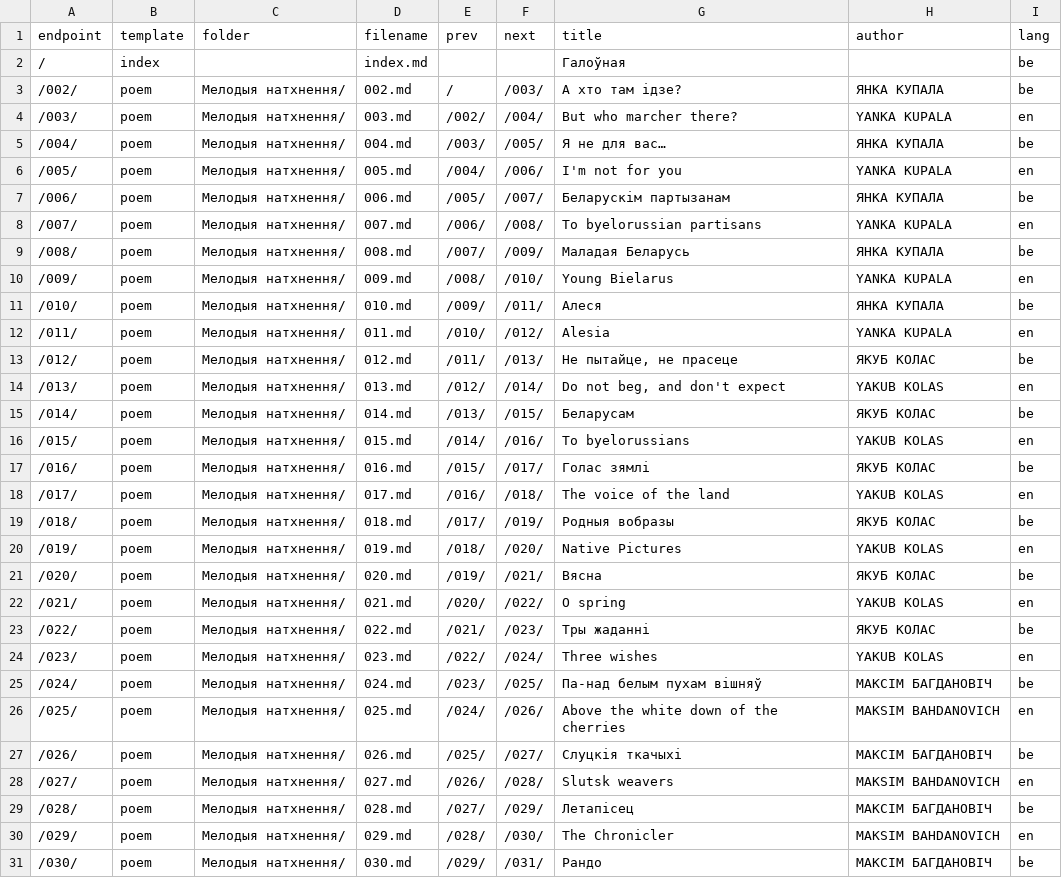
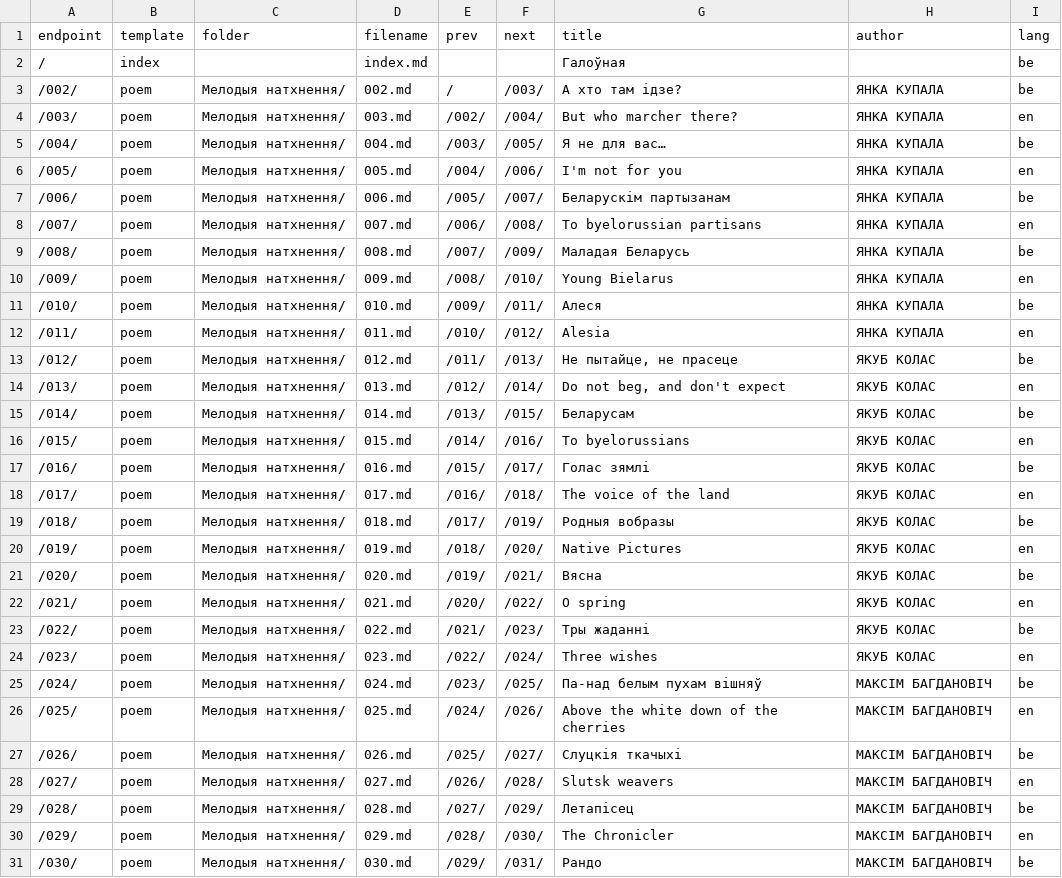
Before and after one commit to dyskurs/tvory, a CSV file: central.csv, drawn as a sheet; only a part is shown; the diff covers the shown part only.

```diff
--- a/central.csv
+++ b/central.csv
@@ -3,29 +3,29 @@ endpoint,template,folder,filename,prev,next,title,author,lang
 /002/,poem,Мелодыя натхнення/,002.md,/,/003/,А хто там ідзе?,ЯНКА КУПАЛА,be
-/003/,poem,Мелодыя натхнення/,003.md,/002/,/004/,But who marcher there?,YANKA KUPALA,en
+/003/,poem,Мелодыя натхнення/,003.md,/002/,/004/,But who marcher there?,ЯНКА КУПАЛА,en
 /004/,poem,Мелодыя натхнення/,004.md,/003/,/005/,Я не для вас…,ЯНКА КУПАЛА,be
-/005/,poem,Мелодыя натхнення/,005.md,/004/,/006/,I'm not for you,YANKA KUPALA,en
+/005/,poem,Мелодыя натхнення/,005.md,/004/,/006/,I'm not for you,ЯНКА КУПАЛА,en
 /006/,poem,Мелодыя натхнення/,006.md,/005/,/007/,Беларускім партызанам,ЯНКА КУПАЛА,be
-/007/,poem,Мелодыя натхнення/,007.md,/006/,/008/,To byelorussian partisans,YANKA KUPALA,en
+/007/,poem,Мелодыя натхнення/,007.md,/006/,/008/,To byelorussian partisans,ЯНКА КУПАЛА,en
 /008/,poem,Мелодыя натхнення/,008.md,/007/,/009/,Маладая Беларусь,ЯНКА КУПАЛА,be
-/009/,poem,Мелодыя натхнення/,009.md,/008/,/010/,Young Bielarus,YANKA KUPALA,en
+/009/,poem,Мелодыя натхнення/,009.md,/008/,/010/,Young Bielarus,ЯНКА КУПАЛА,en
 /010/,poem,Мелодыя натхнення/,010.md,/009/,/011/,Алеся,ЯНКА КУПАЛА,be
-/011/,poem,Мелодыя натхнення/,011.md,/010/,/012/,Alesia,YANKA KUPALA,en
+/011/,poem,Мелодыя натхнення/,011.md,/010/,/012/,Alesia,ЯНКА КУПАЛА,en
 /012/,poem,Мелодыя натхнення/,012.md,/011/,/013/,"He пытайце, не прасеце",ЯКУБ КОЛАС,be
-/013/,poem,Мелодыя натхнення/,013.md,/012/,/014/,"Do not beg, and don't expect",YAKUB KOLAS,en
+/013/,poem,Мелодыя натхнення/,013.md,/012/,/014/,"Do not beg, and don't expect",ЯКУБ КОЛАС,en
 /014/,poem,Мелодыя натхнення/,014.md,/013/,/015/,Беларусам,ЯКУБ КОЛАС,be
-/015/,poem,Мелодыя натхнення/,015.md,/014/,/016/,To byelorussians,YAKUB KOLAS,en
+/015/,poem,Мелодыя натхнення/,015.md,/014/,/016/,To byelorussians,ЯКУБ КОЛАС,en
 /016/,poem,Мелодыя натхнення/,016.md,/015/,/017/,Голас зямлі,ЯКУБ КОЛАС,be
-/017/,poem,Мелодыя натхнення/,017.md,/016/,/018/,The voice of the land,YAKUB KOLAS,en
+/017/,poem,Мелодыя натхнення/,017.md,/016/,/018/,The voice of the land,ЯКУБ КОЛАС,en
 /018/,poem,Мелодыя натхнення/,018.md,/017/,/019/,Родныя вобразы,ЯКУБ КОЛАС,be
-/019/,poem,Мелодыя натхнення/,019.md,/018/,/020/,Native Pictures,YAKUB KOLAS,en
+/019/,poem,Мелодыя натхнення/,019.md,/018/,/020/,Native Pictures,ЯКУБ КОЛАС,en
 /020/,poem,Мелодыя натхнення/,020.md,/019/,/021/,Вясна ,ЯКУБ КОЛАС,be
-/021/,poem,Мелодыя натхнення/,021.md,/020/,/022/,O spring,YAKUB KOLAS,en
+/021/,poem,Мелодыя натхнення/,021.md,/020/,/022/,O spring,ЯКУБ КОЛАС,en
 /022/,poem,Мелодыя натхнення/,022.md,/021/,/023/,Тры жаданні,ЯКУБ КОЛАС,be
-/023/,poem,Мелодыя натхнення/,023.md,/022/,/024/,Three wishes ,YAKUB KOLAS,en
+/023/,poem,Мелодыя натхнення/,023.md,/022/,/024/,Three wishes ,ЯКУБ КОЛАС,en
 /024/,poem,Мелодыя натхнення/,024.md,/023/,/025/,Па-над белым пухам вішняў,MAKCIM БАГДАНОВІЧ,be
-/025/,poem,Мелодыя натхнення/,025.md,/024/,/026/,Above the white down of the cherries,MAKSIM BAHDANOVICH,en
+/025/,poem,Мелодыя натхнення/,025.md,/024/,/026/,Above the white down of the cherries,MAKCIM БАГДАНОВІЧ,en
 /026/,poem,Мелодыя натхнення/,026.md,/025/,/027/,Слуцкія ткачыхі,MAKCIM БАГДАНОВІЧ,be
-/027/,poem,Мелодыя натхнення/,027.md,/026/,/028/,Slutsk weavers,MAKSIM BAHDANOVICH,en
+/027/,poem,Мелодыя натхнення/,027.md,/026/,/028/,Slutsk weavers,MAKCIM БАГДАНОВІЧ,en
 /028/,poem,Мелодыя натхнення/,028.md,/027/,/029/,Летапісец,MAKCIM БАГДАНОВІЧ,be
-/029/,poem,Мелодыя натхнення/,029.md,/028/,/030/,The Chronicler,MAKSIM BAHDANOVICH,en
+/029/,poem,Мелодыя натхнення/,029.md,/028/,/030/,The Chronicler,MAKCIM БАГДАНОВІЧ,en
 /030/,poem,Мелодыя натхнення/,030.md,/029/,/031/,Рандо,MAKCIM БАГДАНОВІЧ,be
```
Also changed, not shown: 92 edited cells elsewhere in this file, 2 other files.
